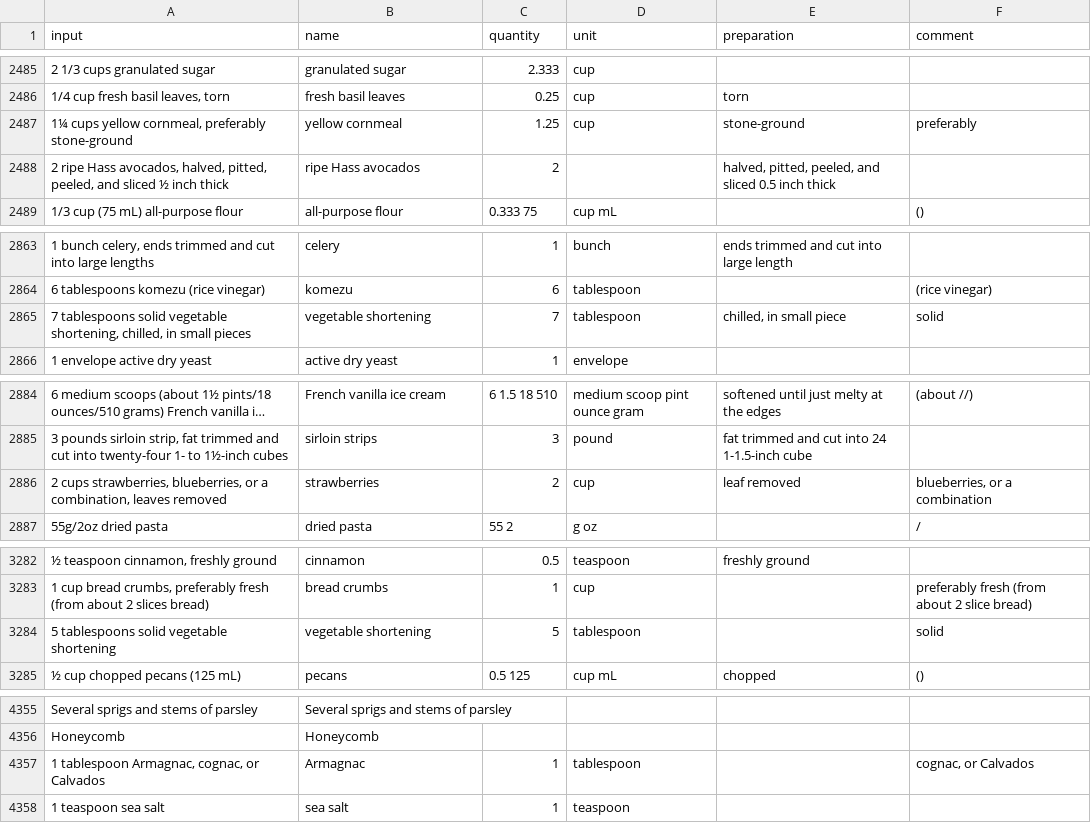
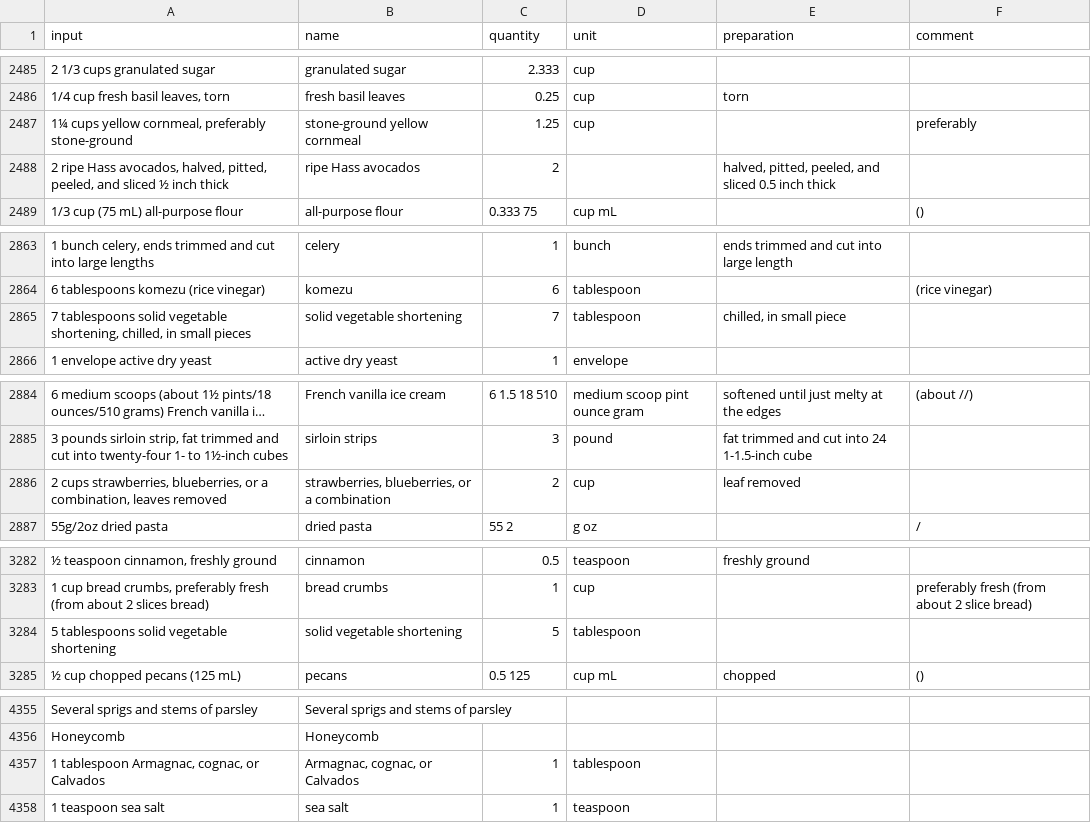
Before and after one commit to strangetom/ingredient-parser, a CSV file: train/data/cookstr/cookstr-ingredients-snapshot-2017-clean.csv, drawn as a sheet; only a part is shown, gaps mark what is left out; long unchanged cells end in …; the diff covers the shown part only; the diff names each change by its address in the sheet, - before the commit and + after, or states it on an @@ line.

```diff
--- a/train/data/cookstr/cookstr-ingredients-snapshot-2017-clean.csv
+++ b/train/data/cookstr/cookstr-ingredients-snapshot-2017-clean.csv
-B2487 (name): yellow cornmeal
+B2487 (name): stone-ground yellow cornmeal
-E2487 (preparation): stone-ground
+E2487 (preparation): (empty)
-B2865 (name): vegetable shortening
+B2865 (name): solid vegetable shortening
-F2865 (comment): solid
+F2865 (comment): (empty)
-B2886 (name): strawberries
+B2886 (name): strawberries, blueberries, or a combination
-F2886 (comment): blueberries, or a combination
+F2886 (comment): (empty)
-B3284 (name): vegetable shortening
+B3284 (name): solid vegetable shortening
-F3284 (comment): solid
+F3284 (comment): (empty)
-B4357 (name): Armagnac
+B4357 (name): Armagnac, cognac, or Calvados
-F4357 (comment): cognac, or Calvados
+F4357 (comment): (empty)
```
Also changed, not shown: 64 edited cells elsewhere in this file.
